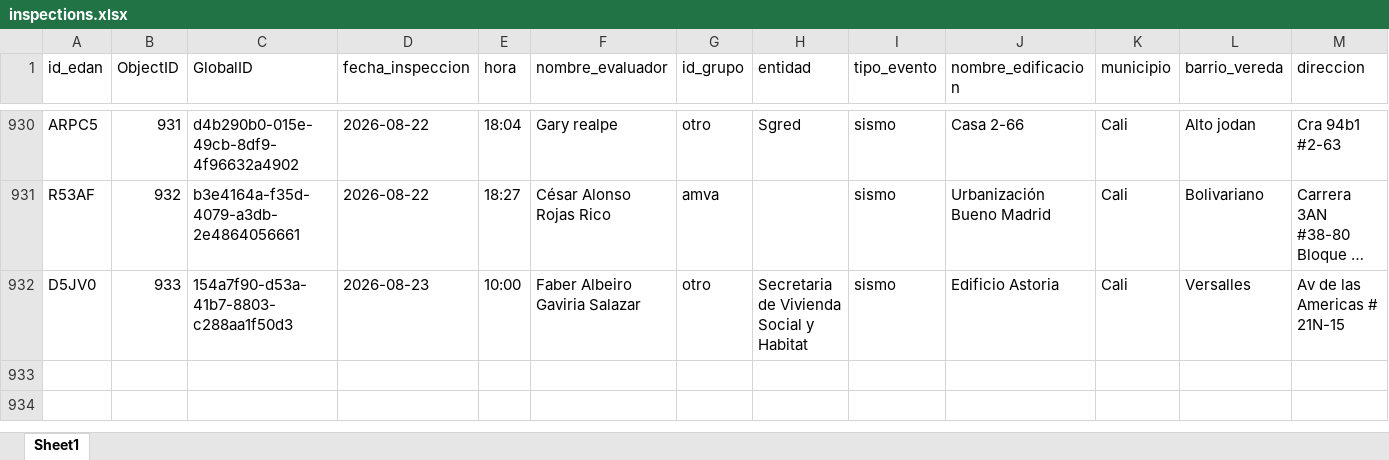
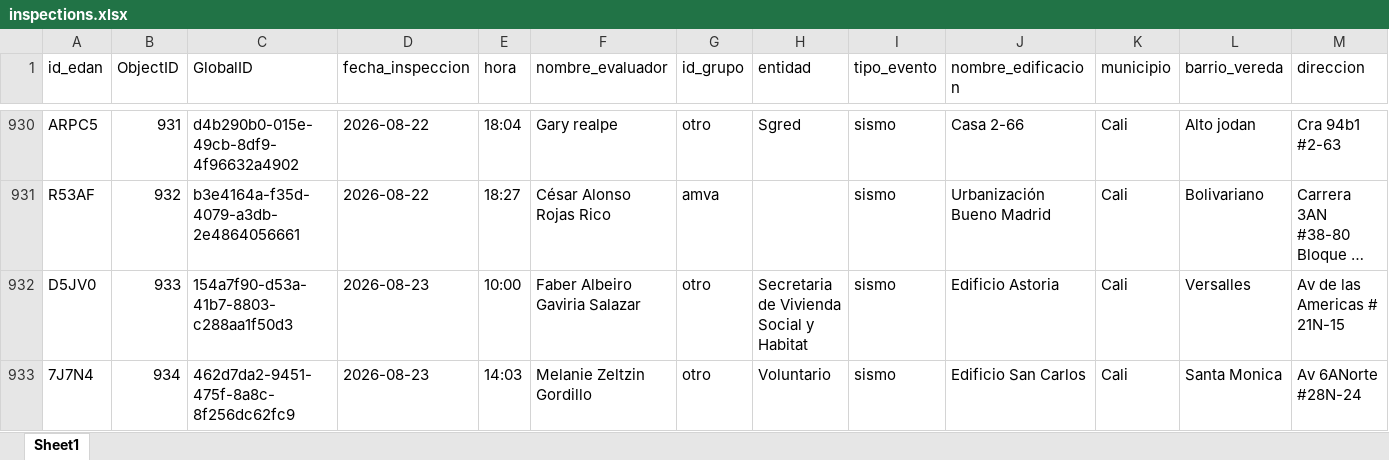
Before and after one commit to Juanpgm/sismo-cali-dashboard, an Excel workbook: web/data/inspections.xlsx, sheet Sheet1, drawn as a sheet; only a part is shown, gaps mark what is left out; long unchanged cells end in …; values as stored, in another font and other column widths than the file's, no borders; rows hold the shown columns only; the diff names each change by its address in the sheet, - before the commit and + after, or states it on an @@ line.

Commit message:
chore: refresh dashboard data (auto)

```diff
--- a/web/data/inspections.xlsx (sheet Sheet1)
+++ b/web/data/inspections.xlsx (sheet Sheet1)
+row 933: 7J7N4 | 934 | 462d7da2-9451-475f-8a8c-8f256dc62fc9 | 2026-08-23 | 14:03 | Melanie Zeltzin Gordillo | otro | Voluntario | sismo | Edificio San Carlos | Cali | Santa Monica | Av 6ANorte #28N-24
```
Also changed, not shown: 2 other files.
